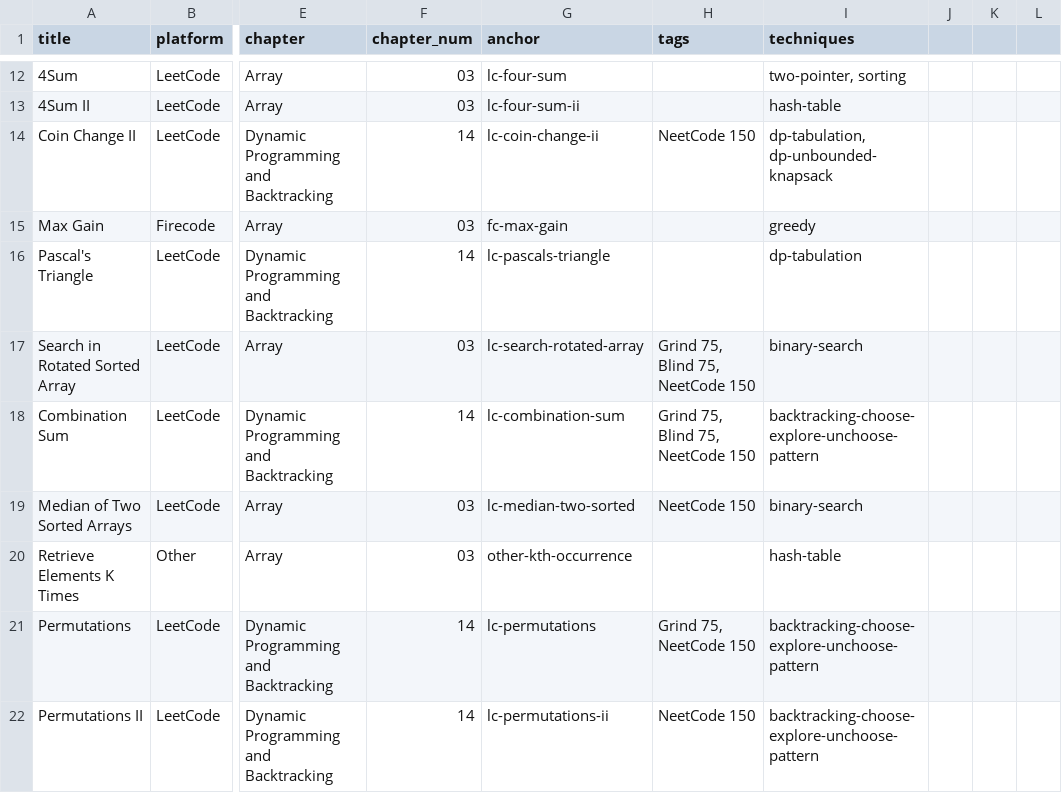
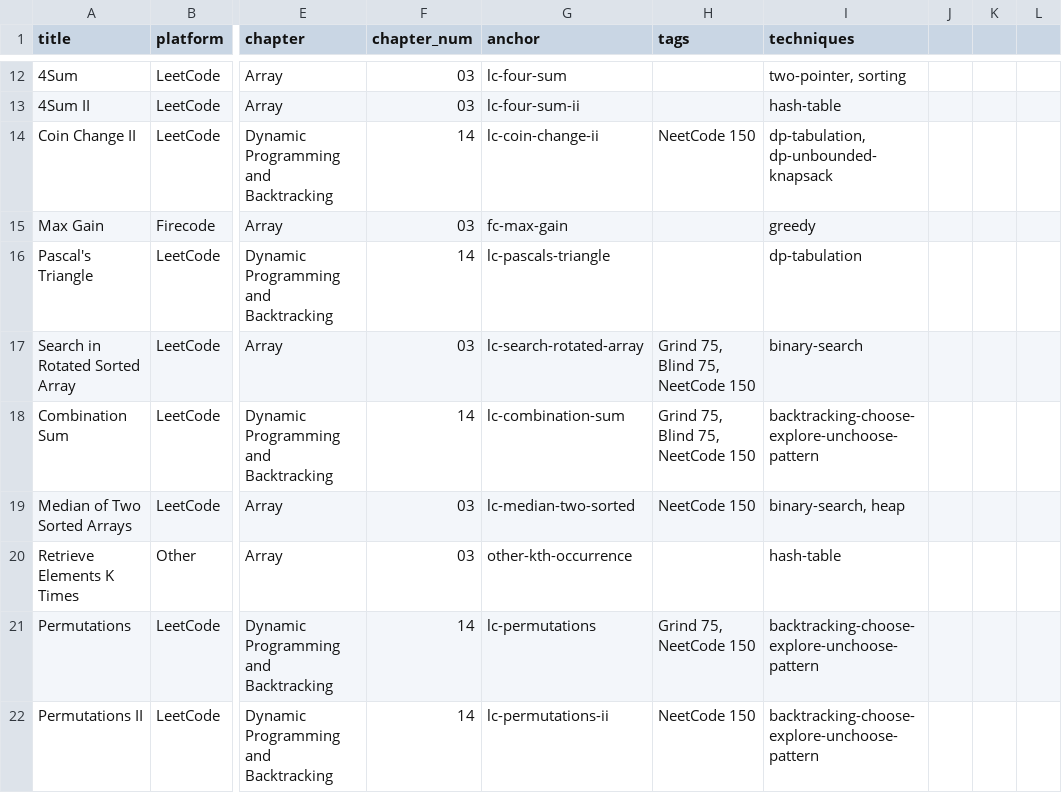
Before and after one commit to mcfongtw/CodingInterview, a CSV file: problems_data.csv, drawn as a sheet; only a part is shown, gaps mark what is left out; the diff names each change by its address in the sheet, - before the commit and + after, or states it on an @@ line.

Commit message:
Add optimal and pattern-based solutions for Median of Two Sorted Arrays
- Implement the O(log(m+n)) binary elimination approach in Java
- Add a two-heap solution demonstrating pattern reuse from "Find Median from Data Stream"
- Provide detailed walkthroughs, visual examples, and complexity comparisons for both approaches
- Update problem metadata and techniques in 03-array-02-leetcode.Rmd and problems_data.csv

```diff
--- a/problems_data.csv
+++ b/problems_data.csv
-I19 (techniques): binary-search
+I19 (techniques): binary-search, heap
```
Also changed, not shown: 1 other file.
